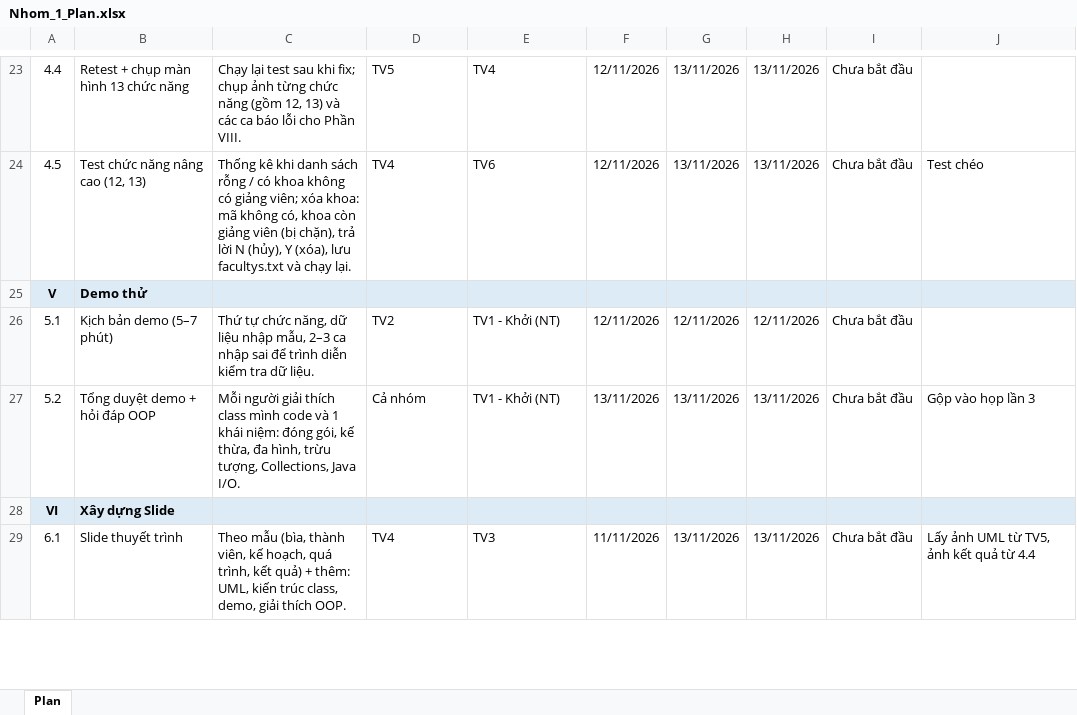
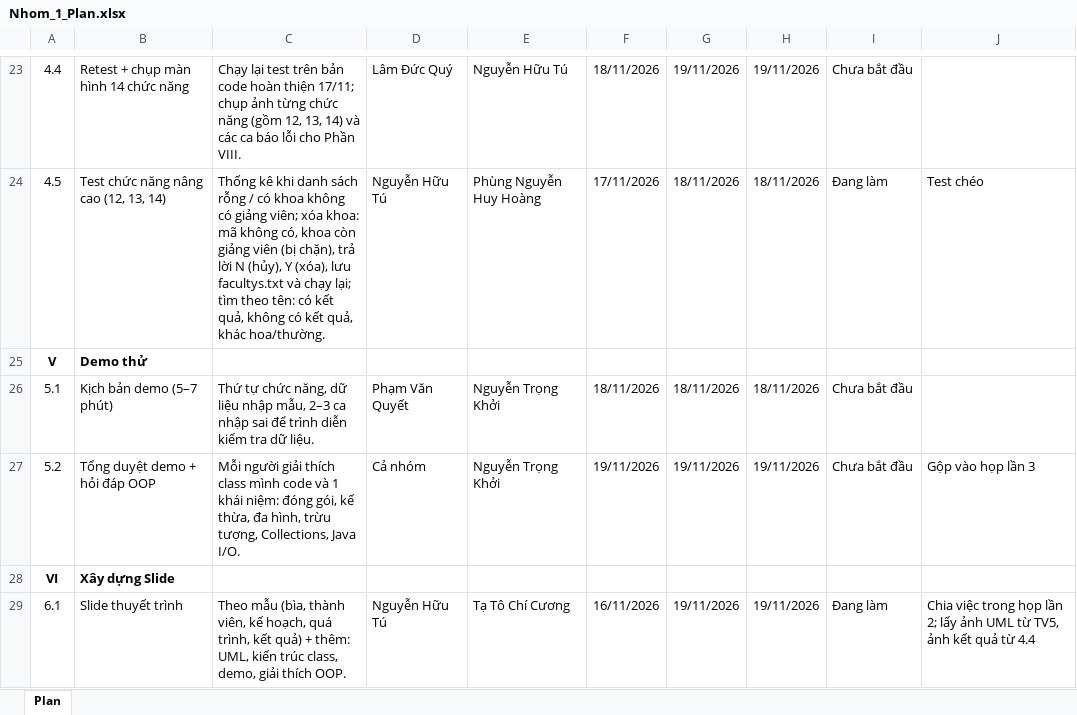
Before and after one commit to BUTnghiemtuc/LecturerPrj, an Excel workbook: Nhom_1_Plan.xlsx, sheet Plan, drawn as a sheet; only a part is shown, gaps mark what is left out; values as stored, in another font and other column widths than the file's, no borders; conditional formats not drawn; the diff covers the shown part only; the diff names each change by its address in the sheet, - before the commit and + after, or states it on an @@ line.

```diff
--- a/Nhom_1_Plan.xlsx (sheet Plan)
+++ b/Nhom_1_Plan.xlsx (sheet Plan)
-B23: Retest + chụp màn hình 13 chức năng
+B23: Retest + chụp màn hình 14 chức năng
-C23: …lại test sau khi fix; chụp ảnh từng chức năng (gồm 12, 13) và các…
+C23: …lại test trên bản code hoàn thiện 17/11; chụp ảnh từng chức năng (gồm 12, 13, 14) và các…
-D23: TV5
+D23: Lâm Đức Quý
-E23: TV4
+E23: Nguyễn Hữu Tú
-F23: 12/11/2026
+F23: 18/11/2026
-G23: 13/11/2026
+G23: 19/11/2026
-H23: 13/11/2026
+H23: 19/11/2026
-B24: Test chức năng nâng cao (12, 13)
+B24: Test chức năng nâng cao (12, 13, 14)
-C24: …và chạy lại.
+C24: …và chạy lại; tìm theo tên: có kết quả, không có kết quả, khác hoa/thường.
-D24: TV4
+D24: Nguyễn Hữu Tú
-E24: TV6
+E24: Phùng Nguyễn Huy Hoàng
-F24: 12/11/2026
+F24: 17/11/2026
-G24: 13/11/2026
+G24: 18/11/2026
-H24: 13/11/2026
+H24: 18/11/2026
-I24: Chưa bắt đầu
+I24: Đang làm
-A25:J25 fill: #DDEBF7
+A25:J25 fill: none
-D26: TV2
+D26: Phạm Văn Quyết
-E26:E27: TV1 - Khởi (NT)
+E26:E27: Nguyễn Trọng Khởi
-F26: 12/11/2026
+F26: 18/11/2026
-G26: 12/11/2026
+G26: 18/11/2026
-H26: 12/11/2026
+H26: 18/11/2026
-F27: 13/11/2026
+F27: 19/11/2026
-G27: 13/11/2026
+G27: 19/11/2026
-H27: 13/11/2026
+H27: 19/11/2026
-A28:J28 fill: #DDEBF7
+A28:J28 fill: none
-D29: TV4
+D29: Nguyễn Hữu Tú
-E29: TV3
+E29: Tạ Tô Chí Cương
-F29: 11/11/2026
+F29: 16/11/2026
-G29: 13/11/2026
+G29: 19/11/2026
-H29: 13/11/2026
+H29: 19/11/2026
-I29: Chưa bắt đầu
+I29: Đang làm
-J29: Lấy ảnh UML…
+J29: Chia việc trong họp lần 2; lấy ảnh UML…
```
Also changed, not shown: 8 added rows, 147 edited cells and cell formats elsewhere in this sheet, 14 other files.
